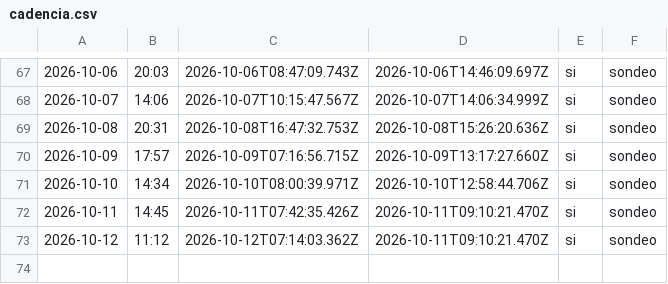
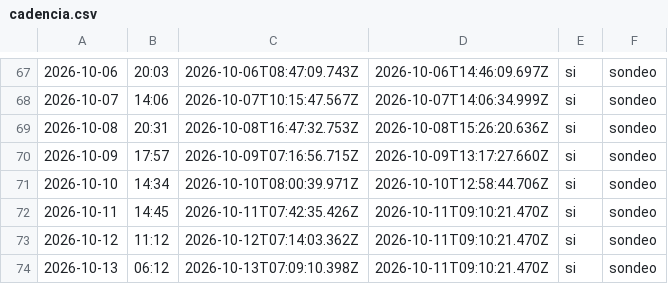
Before and after one commit to cristian23cor/secop-analytics-platform, a CSV file: exploration/cadencia.csv, drawn as a sheet; only a part is shown, gaps mark what is left out; the diff names each change by its address in the sheet, - before the commit and + after, or states it on an @@ line.

```diff
--- a/exploration/cadencia.csv
+++ b/exploration/cadencia.csv
+row 74: 2026-10-13 | 06:12 | 2026-10-13T07:09:10.398Z | 2026-10-11T09:10:21.470Z | si | sondeo
```
